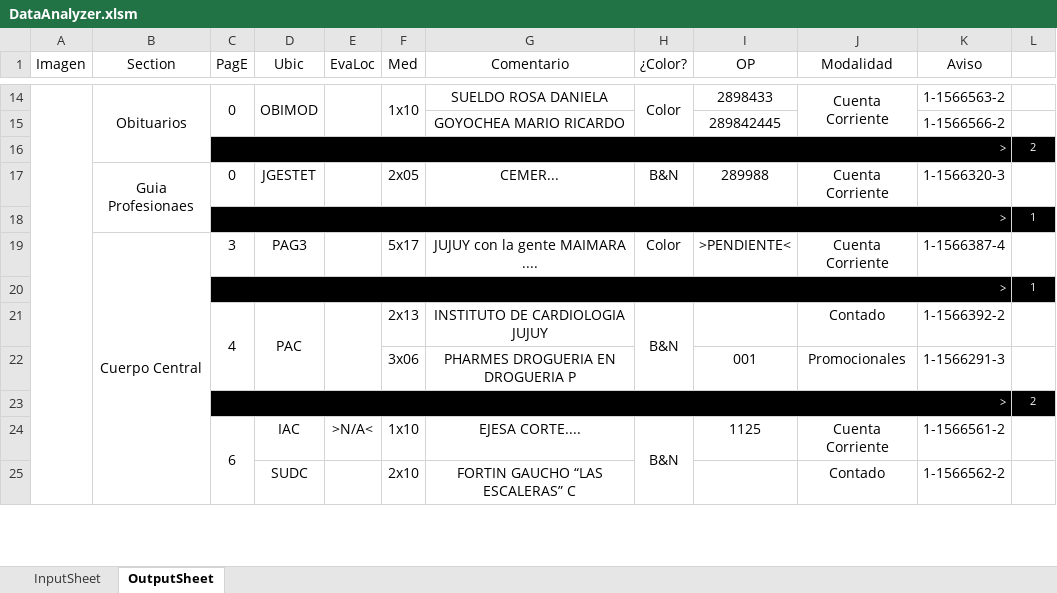
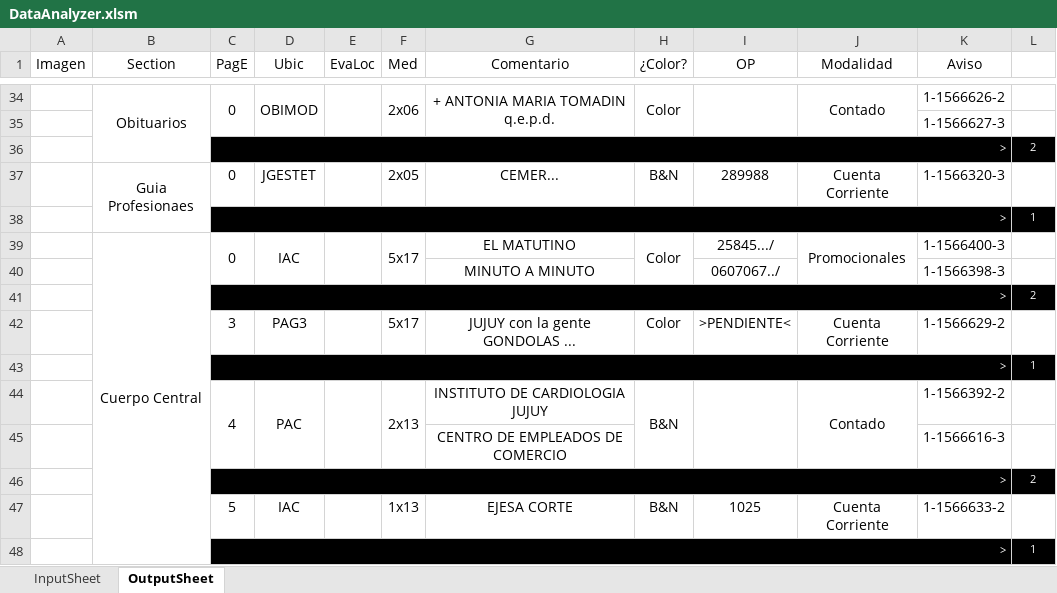
Before and after one commit to zherar7ordoya/msoffice-excel-vba, an Excel workbook: DataAnalyzer.xlsm, sheet OutputSheet, drawn as a sheet; only a part is shown, gaps mark what is left out; values as stored, in another font and other column widths than the file's, no borders; conditional formats not drawn; removed rows and columns are numbered as before the commit, all else as after; the diff covers the shown part only; the diff names each change by its address in the sheet, - before the commit and + after, or states it on an @@ line.

```diff
--- a/DataAnalyzer.xlsm (sheet OutputSheet)
+++ b/DataAnalyzer.xlsm (sheet OutputSheet)
-A14:A51 merged
-F34 (Med): 1x10
+F34 (Med): 2x06
-G34 (Comentario): SUELDO ROSA DANIELA
+G34 (Comentario): + ANTONIA MARIA TOMADIN q.e.p.d.
+G34:G35 merged
-I34 (OP): 2898433
+I34 (OP): (empty)
+I34:I35 merged
-J34 (Modalidad): Cuenta Corriente
+J34 (Modalidad): Contado
-K34 (Aviso): 1-1566563-2
+K34 (Aviso): 1-1566626-2
-row 15:  |  |  |  |  |  | GOYOCHEA MARIO RICARDO |  | 289842445 |  | 1-1566566-2 | 1
+row 35:  |  |  |  |  |  |  |  |  |  | 1-1566627-3 | 1
+row 39:  | Cuerpo Central | 0 | IAC |  | 5x17 | EL MATUTINO | Color | 25845.../ | Promocionales | 1-1566400-3 | 1
+row 40:  |  |  |  |  |  | MINUTO A MINUTO |  | 0607067../ |  | 1-1566398-3 | 1
+row 41:  |  | > |  |  |  |  |  |  |  |  | 2
-B42 (Section): Cuerpo Central
+B42 (Section): (empty)
-B19:B48 merged
-G42 (Comentario): JUJUY con la gente MAIMARA ....
+G42 (Comentario): JUJUY con la gente GONDOLAS ...
-K42 (Aviso): 1-1566387-4
+K42 (Aviso): 1-1566629-2
+F44:F45 merged
+I44:I45 merged
+J44:J45 merged
-row 22:  |  |  |  |  | 3x06 | PHARMES DROGUERIA EN DROGUERIA P |  | 001 | Promocionales | 1-1566291-3 | 1
+row 45:  |  |  |  |  |  | CENTRO DE EMPLEADOS DE COMERCIO |  |  |  | 1-1566616-3 | 1
-C47 (PagE): 6
+C47 (PagE): 5
-C24:C25 merged
-E47 (EvaLoc): >N/A<
+E47 (EvaLoc): (empty)
-F47 (Med): 1x10
+F47 (Med): 1x13
-G47 (Comentario): EJESA CORTE....
+G47 (Comentario): EJESA CORTE
-H24:H25 merged
-I47 (OP): 1125
+I47 (OP): 1025
-K47 (Aviso): 1-1566561-2
+K47 (Aviso): 1-1566633-2
-row 25:  |  |  | SUDC |  | 2x10 | FORTIN GAUCHO “LAS ESCALERAS” C |  |  | Contado | 1-1566562-2 | 1
@@ row 36 moved to row 48: > @@
```
Also changed, not shown: 30 added rows, 16 removed rows, 5 moved rows, 6 edited cells and merged cells elsewhere in this sheet, hidden cells.
